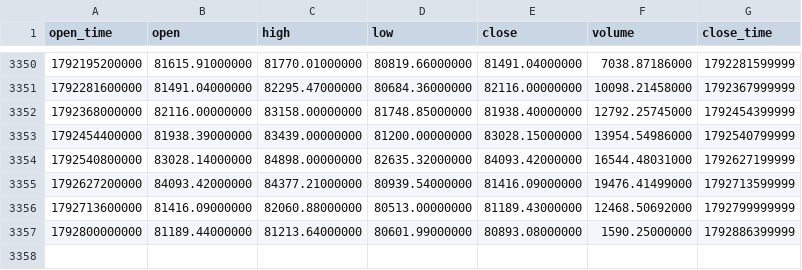
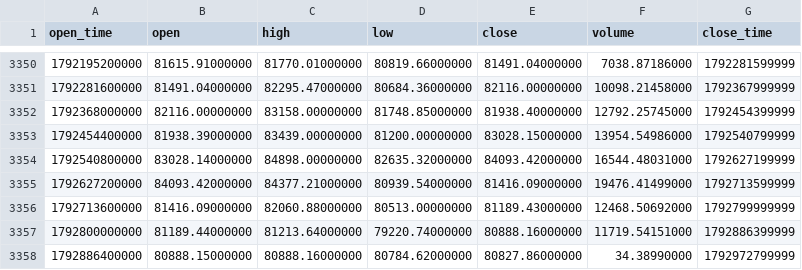
Before and after one commit to a1247504226-ai/main_bian_test, a CSV file: case/历史回测-动量反弹空1X-多现货/data/BTCUSDT_1d.csv, drawn as a sheet; only a part is shown, gaps mark what is left out.

```diff
--- a/case/历史回测-动量反弹空1X-多现货/data/BTCUSDT_1d.csv
+++ b/case/历史回测-动量反弹空1X-多现货/data/BTCUSDT_1d.csv
@@ -3356,2 +3356,3 @@ open_time,open,high,low,close,volume,close_time
 1792713600000,81416.09000000,82060.88000000,80513.00000000,81189.43000000,12468.50692000,1792799999999
-1792800000000,81189.44000000,81213.64000000,80601.99000000,80893.08000000,1590.25000000,1792886399999
+1792800000000,81189.44000000,81213.64000000,79220.74000000,80888.16000000,11719.54151000,1792886399999
+1792886400000,80888.15000000,80888.16000000,80784.62000000,80827.86000000,34.38990000,1792972799999
```
Also changed, not shown: 3 other files.
